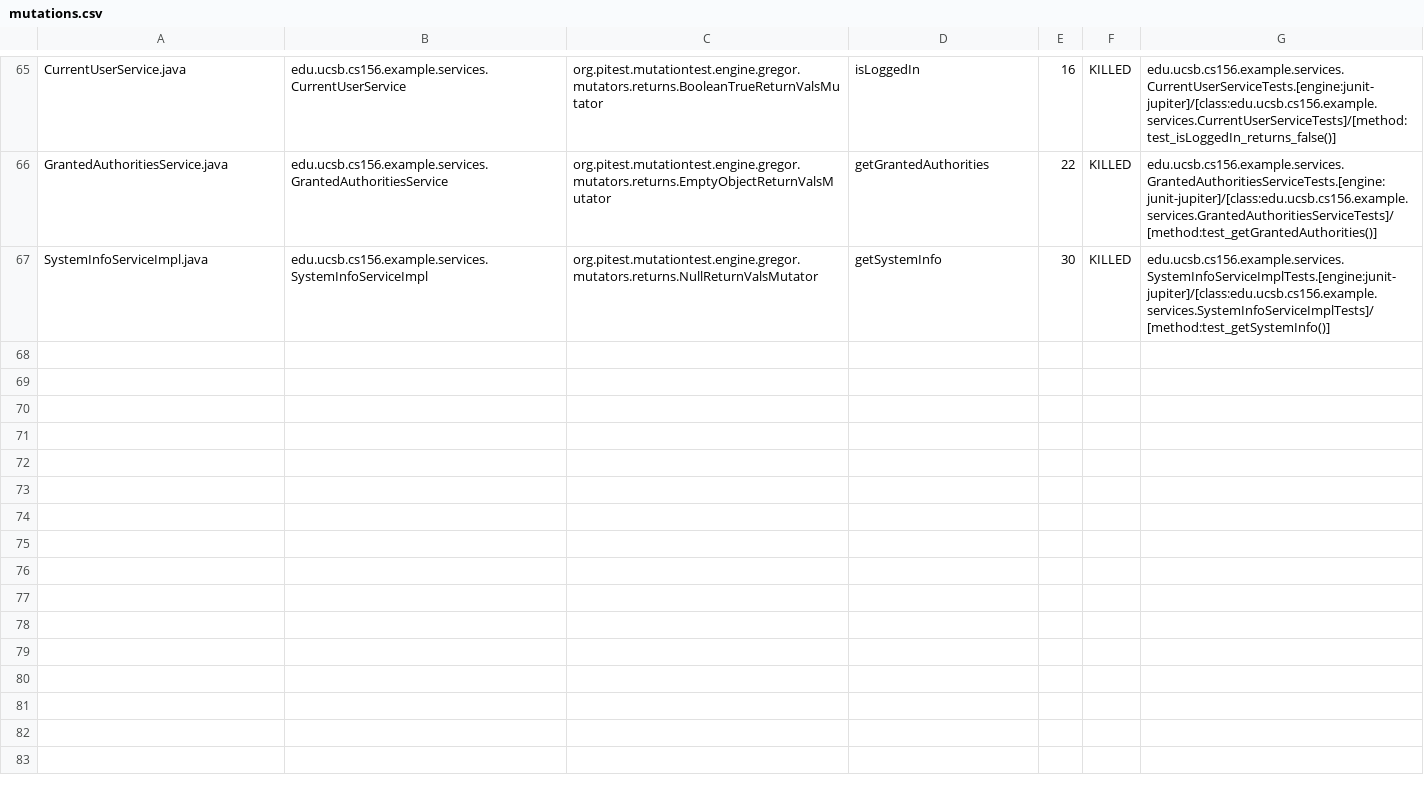
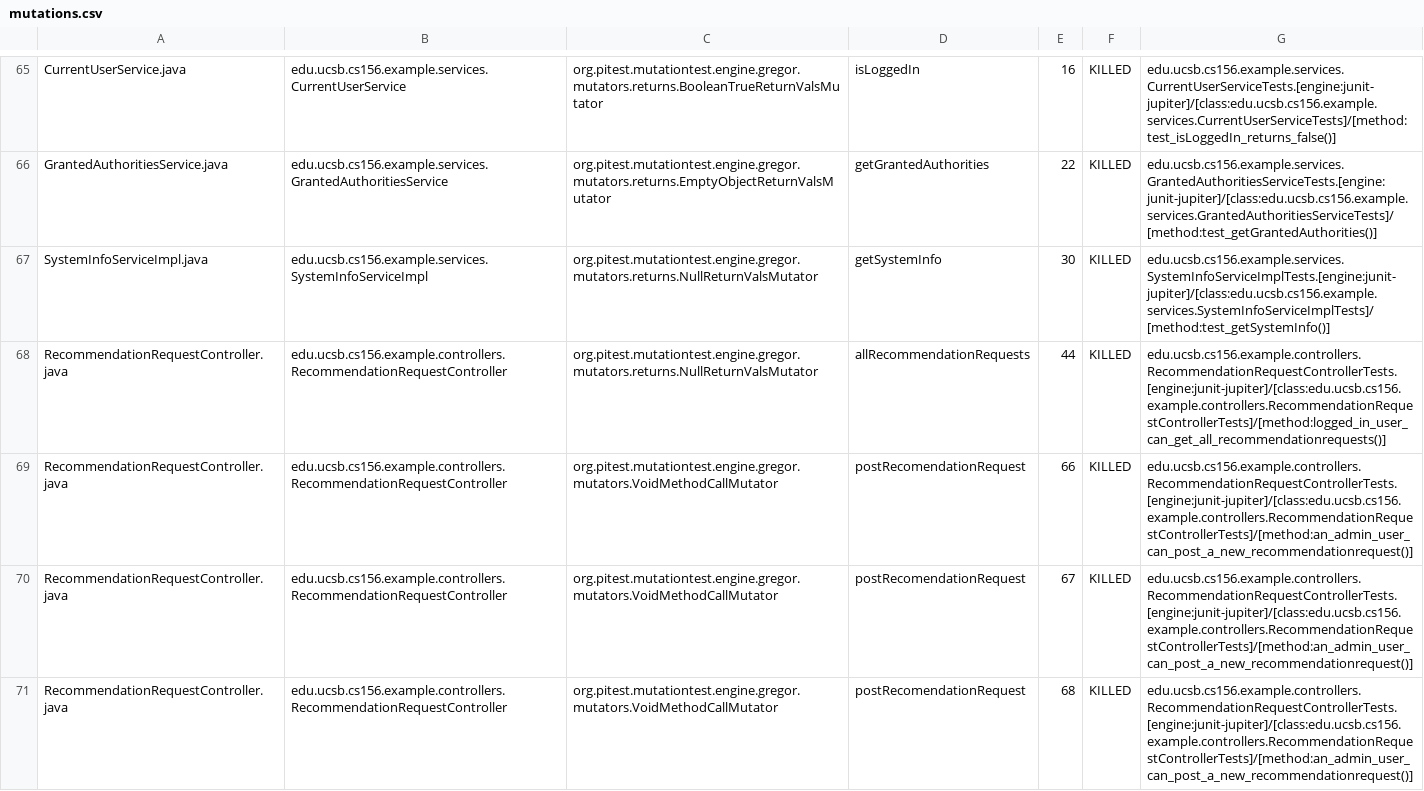
Before and after one commit to ucsb-cs156-s24/team02-s24-4pm-5, a CSV file: pitest/mutations.csv, drawn as a sheet; only a part is shown, gaps mark what is left out; the diff covers the shown part only; the diff names each change by its address in the sheet, - before the commit and + after, or states it on an @@ line.

Commit message:
Deploying to gh-pages from @ ucsb-cs156-s24/team02-s24-4pm-5@e21d7d9cd440f563156c65e449d10ef00e83492c 🚀

```diff
--- a/pitest/mutations.csv
+++ b/pitest/mutations.csv
+row 68: RecommendationRequestController.java | edu.ucsb.cs156.example.controllers.RecommendationRequestController | org.pitest.mutationtest.engine.gregor.mutators.returns.NullReturnValsMutator | allRecommendationRequests | 44 | KILLED | edu.ucsb.cs156.example.controllers.RecommendationRequestControllerTests.[engine:junit-jupiter]/[class:edu.ucsb.cs156.example.controllers.RecommendationRequestControllerTests]/[method:logged_in_user_can_get_all_recommendationrequests()]
+row 69: RecommendationRequestController.java | edu.ucsb.cs156.example.controllers.RecommendationRequestController | org.pitest.mutationtest.engine.gregor.mutators.VoidMethodCallMutator | postRecomendationRequest | 66 | KILLED | edu.ucsb.cs156.example.controllers.RecommendationRequestControllerTests.[engine:junit-jupiter]/[class:edu.ucsb.cs156.example.controllers.RecommendationRequestControllerTests]/[method:an_admin_user_can_post_a_new_recommendationrequest()]
+row 70: RecommendationRequestController.java | edu.ucsb.cs156.example.controllers.RecommendationRequestController | org.pitest.mutationtest.engine.gregor.mutators.VoidMethodCallMutator | postRecomendationRequest | 67 | KILLED | edu.ucsb.cs156.example.controllers.RecommendationRequestControllerTests.[engine:junit-jupiter]/[class:edu.ucsb.cs156.example.controllers.RecommendationRequestControllerTests]/[method:an_admin_user_can_post_a_new_recommendationrequest()]
+row 71: RecommendationRequestController.java | edu.ucsb.cs156.example.controllers.RecommendationRequestController | org.pitest.mutationtest.engine.gregor.mutators.VoidMethodCallMutator | postRecomendationRequest | 68 | KILLED | edu.ucsb.cs156.example.controllers.RecommendationRequestControllerTests.[engine:junit-jupiter]/[class:edu.ucsb.cs156.example.controllers.RecommendationRequestControllerTests]/[method:an_admin_user_can_post_a_new_recommendationrequest()]
```
Also changed, not shown: 4 added rows elsewhere in this file, 15 other files.
